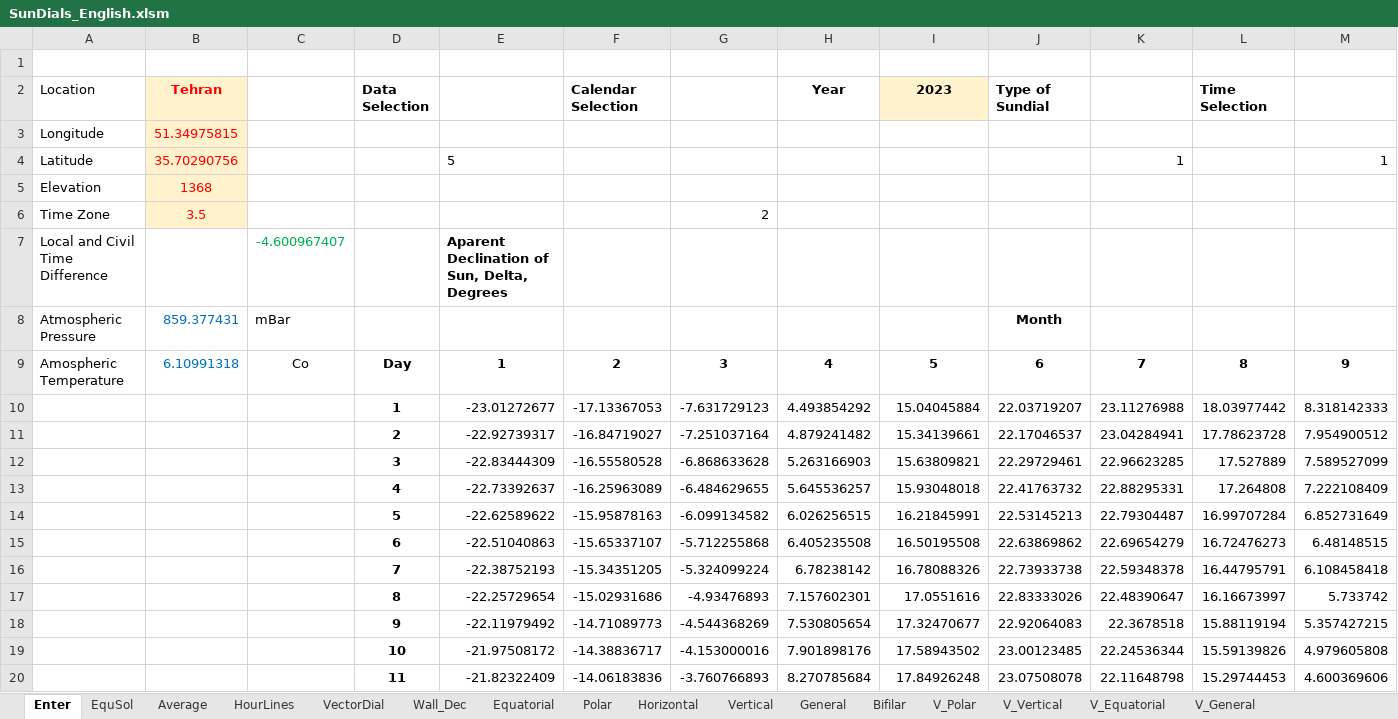
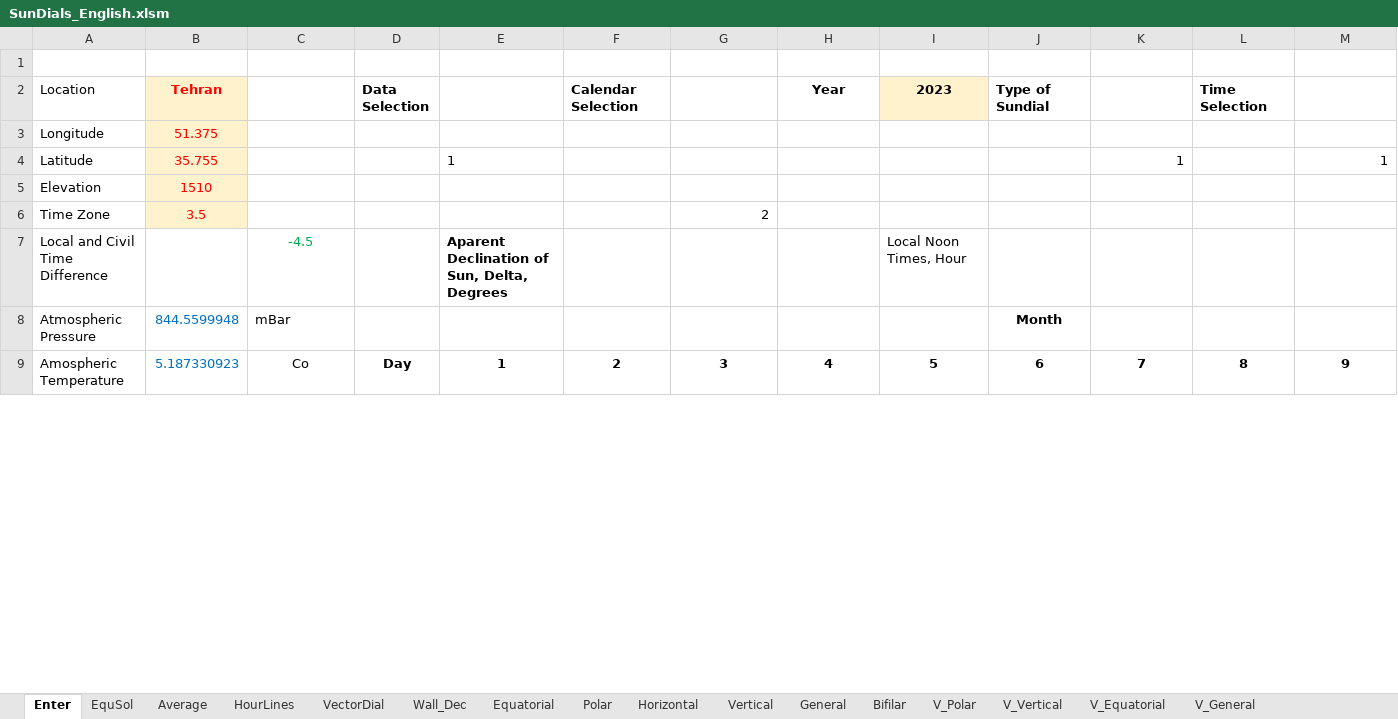
Before and after one commit to AminKH/SunDials, an Excel workbook: SunDials_English.xlsm, sheet Enter, drawn as a sheet; only a part is shown; values as stored, in another font and other column widths than the file's, no borders; charts and pictures not drawn; removed rows and columns are numbered as before the commit, all else as after; rows hold the shown columns only; the diff covers the shown part only; the diff names each change by its address in the sheet, - before the commit and + after, or states it on an @@ line.

```diff
--- a/SunDials_English.xlsm (sheet Enter)
+++ b/SunDials_English.xlsm (sheet Enter)
-B3 (Tehran): 51.34975815
+B3 (Tehran): 51.375
-B4 (Tehran): 35.70290756
+B4 (Tehran): 35.755
-E4: 5
+E4: 1
-B5 (Tehran): 1368
+B5 (Tehran): 1510
-C7: -4.600967407
+C7: -4.5
-I7 (2023): (empty)
+I7 (2023): Local Noon Times, Hour
-B8 (Tehran): 859.377431
+B8 (Tehran): 844.5599948
-B9 (Tehran): 6.10991318
+B9 (Tehran): 5.187330923
-row 10:  |  |  | 1 | -23.01272677 | -17.13367053 | -7.631729123 | 4.493854292 | 15.04045884 | 22.03719207 | 23.11276988 | 18.03977442 | 8.318142333
-row 11:  |  |  | 2 | -22.92739317 | -16.84719027 | -7.251037164 | 4.879241482 | 15.34139661 | 22.17046537 | 23.04284941 | 17.78623728 | 7.954900512
-row 12:  |  |  | 3 | -22.83444309 | -16.55580528 | -6.868633628 | 5.263166903 | 15.63809821 | 22.29729461 | 22.96623285 | 17.527889 | 7.589527099
-row 13:  |  |  | 4 | -22.73392637 | -16.25963089 | -6.484629655 | 5.645536257 | 15.93048018 | 22.41763732 | 22.88295331 | 17.264808 | 7.222108409
-row 14:  |  |  | 5 | -22.62589622 | -15.95878163 | -6.099134582 | 6.026256515 | 16.21845991 | 22.53145213 | 22.79304487 | 16.99707284 | 6.852731649
-row 15:  |  |  | 6 | -22.51040863 | -15.65337107 | -5.712255868 | 6.405235508 | 16.50195508 | 22.63869862 | 22.69654279 | 16.72476273 | 6.48148515
-row 16:  |  |  | 7 | -22.38752193 | -15.34351205 | -5.324099224 | 6.78238142 | 16.78088326 | 22.73933738 | 22.59348378 | 16.44795791 | 6.108458418
-row 17:  |  |  | 8 | -22.25729654 | -15.02931686 | -4.93476893 | 7.157602301 | 17.0551616 | 22.83333026 | 22.48390647 | 16.16673997 | 5.733742
-row 18:  |  |  | 9 | -22.11979492 | -14.71089773 | -4.544368269 | 7.530805654 | 17.32470677 | 22.92064083 | 22.3678518 | 15.88119194 | 5.357427215
-row 19:  |  |  | 10 | -21.97508172 | -14.38836717 | -4.153000016 | 7.901898176 | 17.58943502 | 23.00123485 | 22.24536344 | 15.59139826 | 4.979605808
-row 20:  |  |  | 11 | -21.82322409 | -14.06183836 | -3.760766893 | 8.270785684 | 17.84926248 | 23.07508078 | 22.11648798 | 15.29744453 | 4.600369606
```
Also changed, not shown: 31 added rows and 20 removed rows elsewhere in this sheet, sheet HourLines, sheet EquSol, sheet Wall_Dec, sheet Average, sheet VectorDial, charts or pictures, SunDials_Persian.xlsm.
